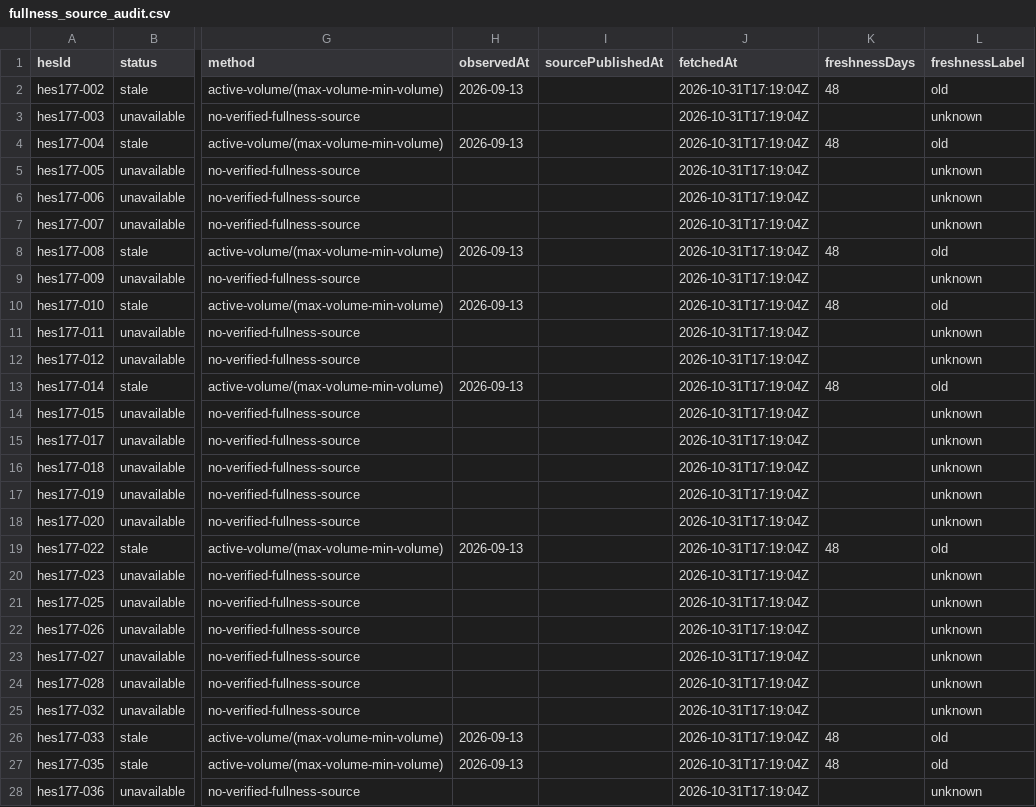
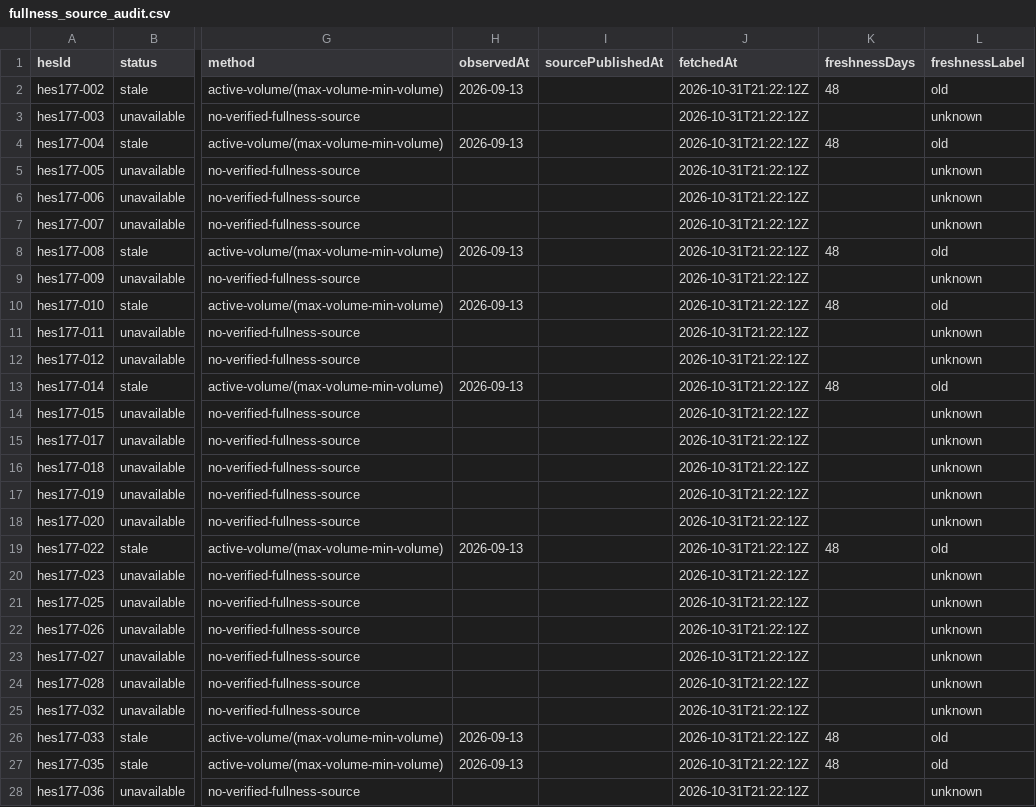
Before and after one commit to murathany90/pdhes, a CSV file: reports/fullness_source_audit.csv, drawn as a sheet; only a part is shown, gaps mark what is left out; the diff covers the shown part only; the diff names each change by its address in the sheet, - before the commit and + after, or states it on an @@ line.

```diff
--- a/reports/fullness_source_audit.csv
+++ b/reports/fullness_source_audit.csv
-J2:J28 (fetchedAt): 2026-10-31T17:19:04Z
+J2:J28 (fetchedAt): 2026-10-31T21:22:12Z
```
Also changed, not shown: 102 edited cells elsewhere in this file, 20 other files.
